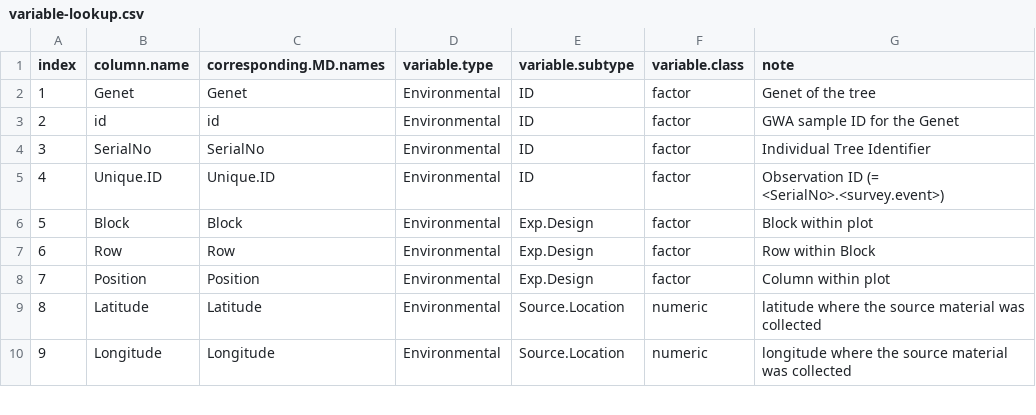
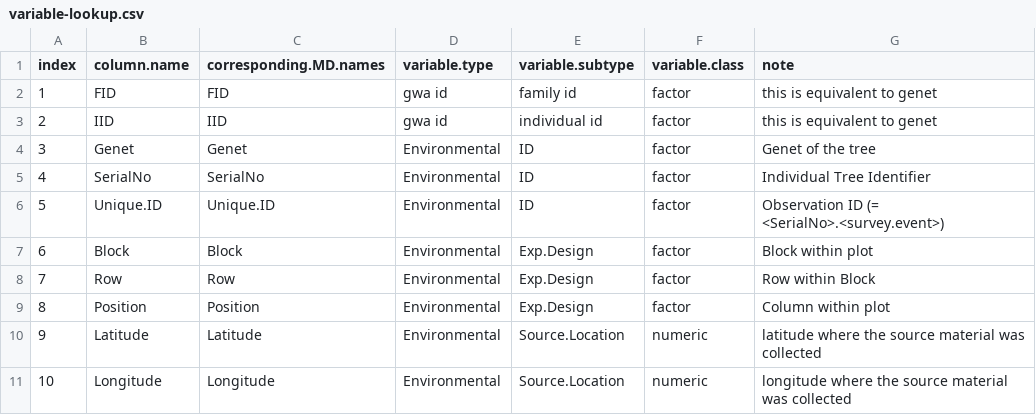
Before and after one commit to morrowcj/stat877_final-proj, a CSV file: docs/variable-lookup.csv, drawn as a sheet; only a part is shown; removed rows and columns are numbered as before the commit, all else as after; the diff names each change by its address in the sheet, - before the commit and + after, or states it on an @@ line.

```diff
--- a/docs/variable-lookup.csv
+++ b/docs/variable-lookup.csv
+row 2: 1 | FID | FID | gwa id | family id | factor | this is equivalent to genet
+row 3: 2 | IID | IID | gwa id | individual id | factor | this is equivalent to genet
@@ column A (index) renumbered from row 4 down @@
-row 3: 2 | id | id | Environmental | ID | factor | GWA sample ID for the Genet
```
Also changed, not shown: 1 other file.
